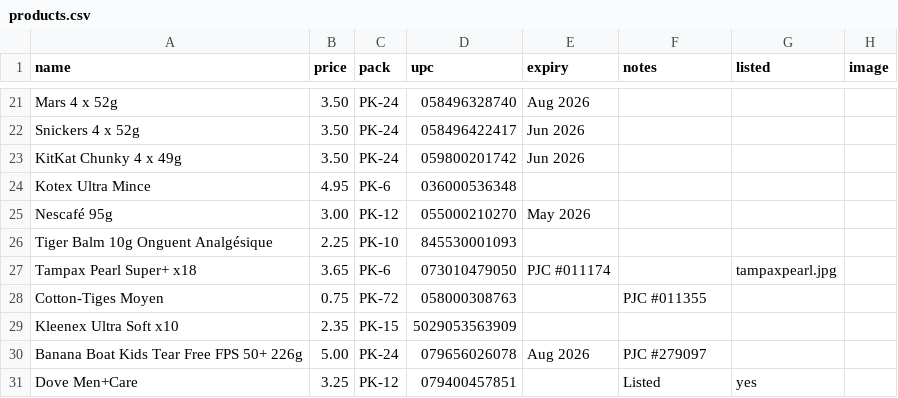
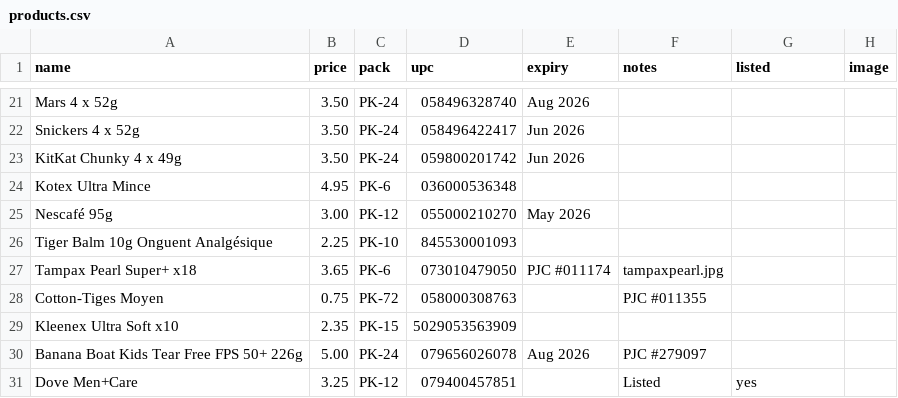
Before and after one commit to paigesheffren/103871-catalog.com, a CSV file: products.csv, drawn as a sheet; only a part is shown, gaps mark what is left out.

Commit message:
Update Tampax Pearl image filename in products.csv
Fixed image filename for Tampax Pearl product.

```diff
--- a/products.csv
+++ b/products.csv
@@ -26,3 +26,3 @@ Nescafé 95g,3.00,PK-12,055000210270,May 2026,,,
 Tiger Balm 10g Onguent Analgésique,2.25,PK-10,845530001093,,,
-Tampax Pearl Super+ x18,3.65,PK-6,073010479050,PJC #011174,,tampaxpearl.jpg
+Tampax Pearl Super+ x18,3.65,PK-6,073010479050,PJC #011174,tampaxpearl.jpg
 Cotton-Tiges Moyen,0.75,PK-72,058000308763,,PJC #011355,,
```
